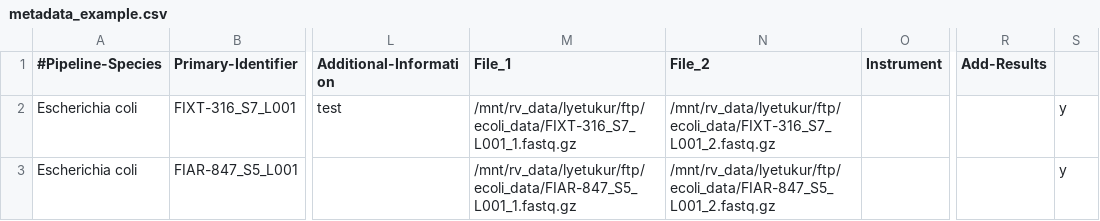
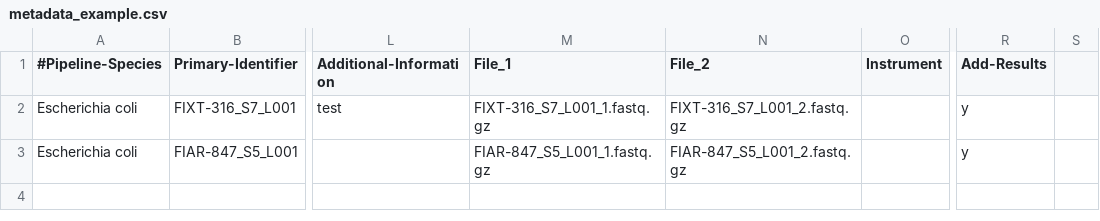
Before and after one commit to heksaani/InnuendoCliCpouta, a CSV file: metadata_example.csv, drawn as a sheet; only a part is shown, gaps mark what is left out; the diff names each change by its address in the sheet, - before the commit and + after, or states it on an @@ line.

```diff
--- a/metadata_example.csv
+++ b/metadata_example.csv
-M2 (File_1): /mnt/rv_data/lyetukur/ftp/ecoli_data/FIXT-316_S7_L001_1.fastq.gz
+M2 (File_1): FIXT-316_S7_L001_1.fastq.gz
-N2 (File_2): /mnt/rv_data/lyetukur/ftp/ecoli_data/FIXT-316_S7_L001_2.fastq.gz
+N2 (File_2): FIXT-316_S7_L001_2.fastq.gz
-R2:R3 (Add-Results): (empty)
+R2:R3 (Add-Results): y
-S2:S3: y
+S2:S3: (empty)
-M3 (File_1): /mnt/rv_data/lyetukur/ftp/ecoli_data/FIAR-847_S5_L001_1.fastq.gz
+M3 (File_1): FIAR-847_S5_L001_1.fastq.gz
-N3 (File_2): /mnt/rv_data/lyetukur/ftp/ecoli_data/FIAR-847_S5_L001_2.fastq.gz
+N3 (File_2): FIAR-847_S5_L001_2.fastq.gz
```
Also changed, not shown: 2 other files.
